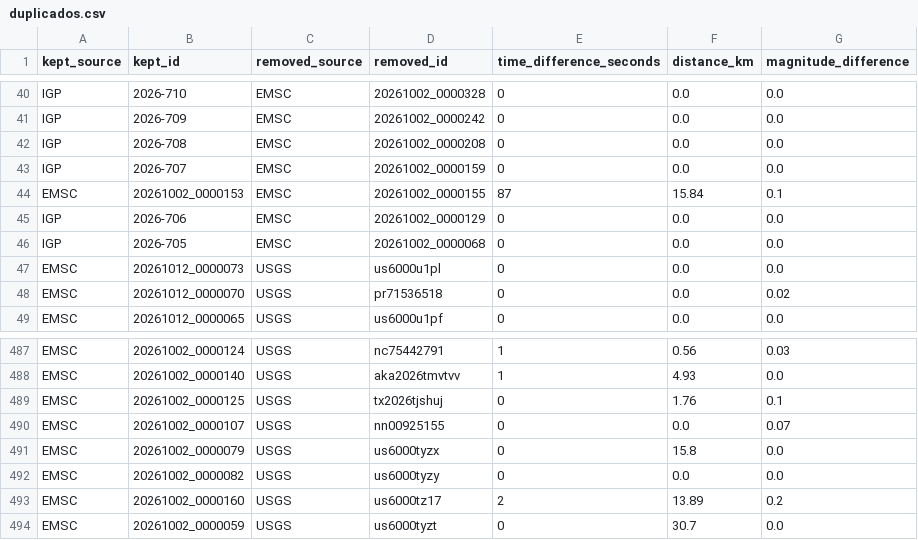
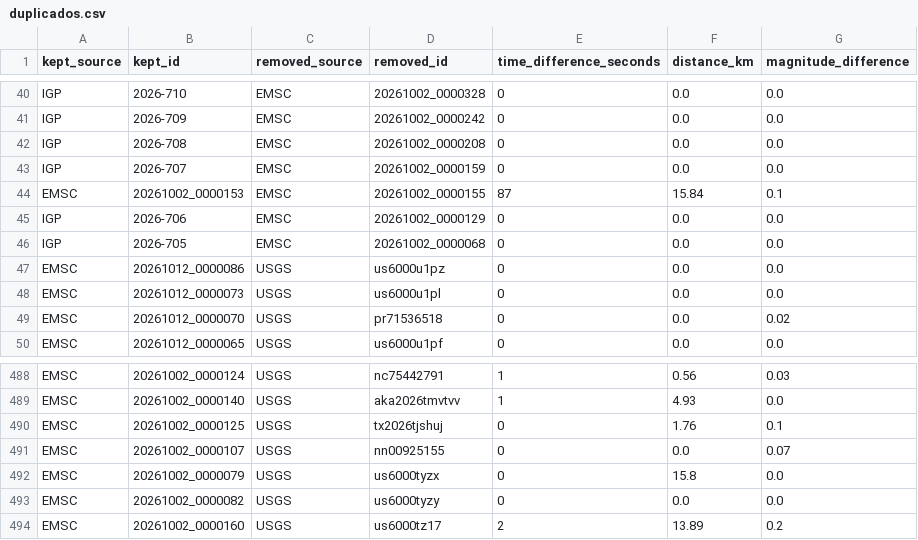
Before and after one commit to jcparodi-hue/earthquake3d-igp, a CSV file: docs/duplicados.csv, drawn as a sheet; only a part is shown, gaps mark what is left out.

```diff
--- a/docs/duplicados.csv
+++ b/docs/duplicados.csv
@@ -46,2 +46,3 @@ IGP,2026-706,EMSC,20261002_0000129,0,0.0,0.0
 IGP,2026-705,EMSC,20261002_0000068,0,0.0,0.0
+EMSC,20261012_0000086,USGS,us6000u1pz,0,0.0,0.0
 EMSC,20261012_0000073,USGS,us6000u1pl,0,0.0,0.0
@@ -493,2 +494 @@ EMSC,20261002_0000082,USGS,us6000tyzy,0,0.0,0.0
 EMSC,20261002_0000160,USGS,us6000tz17,2,13.89,0.2
-EMSC,20261002_0000059,USGS,us6000tyzt,0,30.7,0.0
```
Also changed, not shown: docs/historial_actualizaciones.csv, docs/igp_7dias_eq3d.csv, 4 other files.
